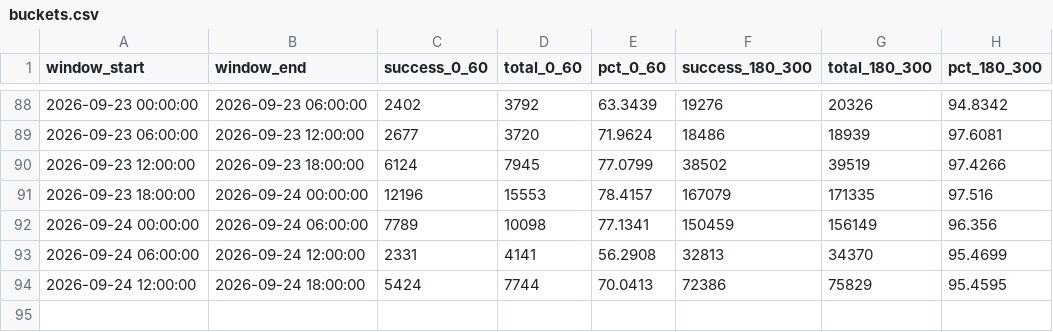
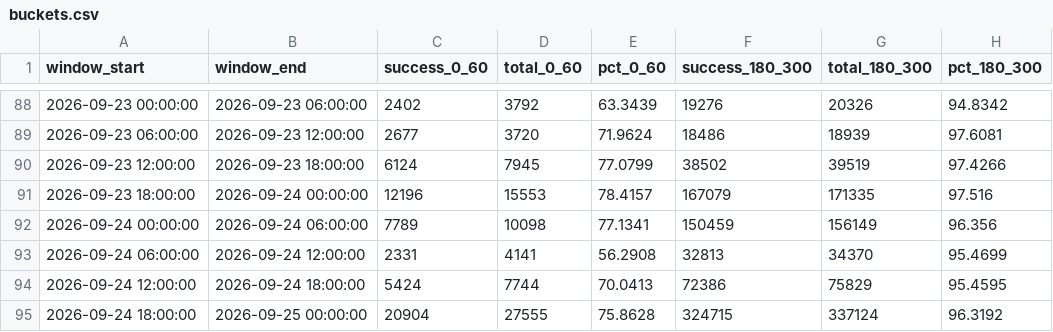
Before and after one commit to divyanshu974/qoute_success, a CSV file: data/buckets.csv, drawn as a sheet; only a part is shown, gaps mark what is left out.

```diff
--- a/data/buckets.csv
+++ b/data/buckets.csv
@@ -94 +94,2 @@ window_start,window_end,success_0_60,total_0_60,pct_0_60,success_180_300,total_1
 2026-09-24 12:00:00,2026-09-24 18:00:00,5424,7744,70.0413,72386,75829,95.4595
+2026-09-24 18:00:00,2026-09-25 00:00:00,20904,27555,75.8628,324715,337124,96.3192
```
